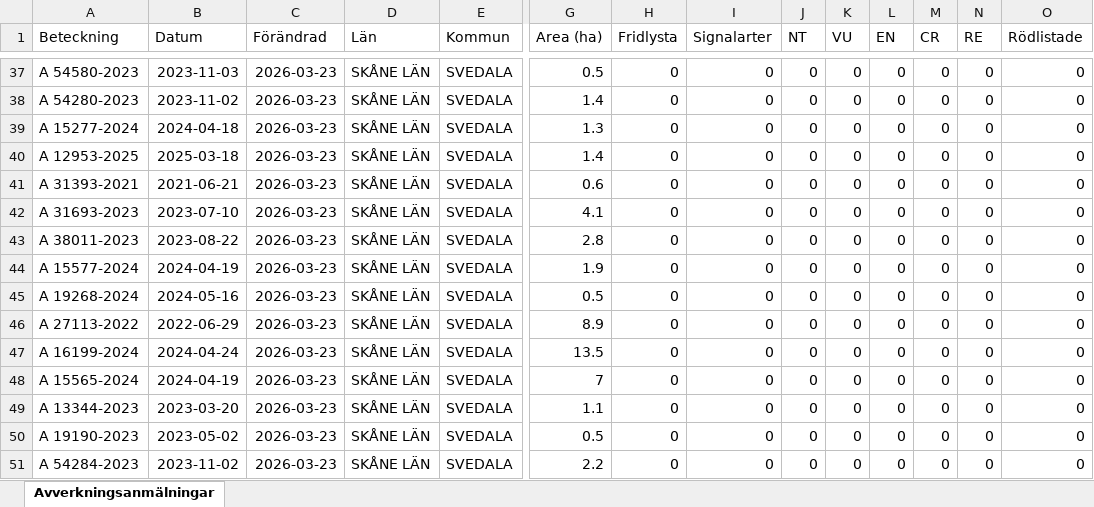
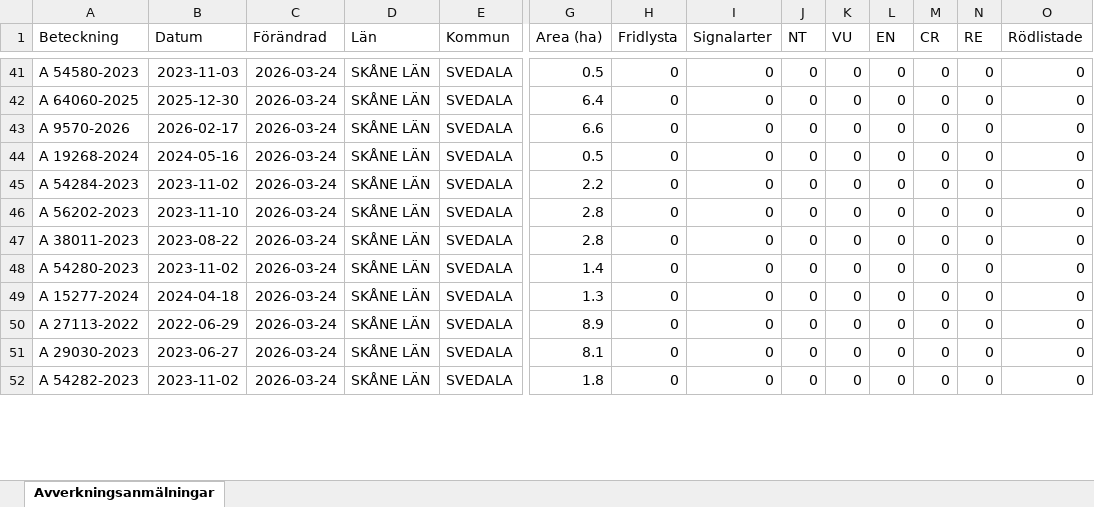
Before and after one commit to klasma/Logging_1263, an Excel workbook: Översikt SVEDALA.xlsx, sheet Avverkningsanmälningar, drawn as a sheet; only a part is shown, gaps mark what is left out; values as stored, in another font and other column widths than the file's, no borders; removed rows and columns are numbered as before the commit, all else as after; rows hold the shown columns only; the diff covers the shown part only; the diff names each change by its address in the sheet, - before the commit and + after, or states it on an @@ line.

```diff
--- a/Översikt SVEDALA.xlsx (sheet Avverkningsanmälningar)
+++ b/Översikt SVEDALA.xlsx (sheet Avverkningsanmälningar)
-C41:C50 (Förändrad): 2026-03-23
+C41:C50 (Förändrad): 2026-03-24
-A42 (Beteckning): A 54280-2023
+A42 (Beteckning): A 64060-2025
-B42 (Datum): 2023-11-02
+B42 (Datum): 2025-12-30
-G42 (Area (ha)): 1.4
+G42 (Area (ha)): 6.4
-A43 (Beteckning): A 15277-2024
+A43 (Beteckning): A 9570-2026
-B43 (Datum): 2024-04-18
+B43 (Datum): 2026-02-17
-G43 (Area (ha)): 1.3
+G43 (Area (ha)): 6.6
-A44 (Beteckning): A 12953-2025
+A44 (Beteckning): A 19268-2024
-B44 (Datum): 2025-03-18
+B44 (Datum): 2024-05-16
-G44 (Area (ha)): 1.4
+G44 (Area (ha)): 0.5
-A45 (Beteckning): A 31393-2021
+A45 (Beteckning): A 54284-2023
-B45 (Datum): 2021-06-21
+B45 (Datum): 2023-11-02
-G45 (Area (ha)): 0.6
+G45 (Area (ha)): 2.2
-A46 (Beteckning): A 31693-2023
+A46 (Beteckning): A 56202-2023
-B46 (Datum): 2023-07-10
+B46 (Datum): 2023-11-10
-G46 (Area (ha)): 4.1
+G46 (Area (ha)): 2.8
-A48 (Beteckning): A 15577-2024
+A48 (Beteckning): A 54280-2023
-B48 (Datum): 2024-04-19
+B48 (Datum): 2023-11-02
-G48 (Area (ha)): 1.9
+G48 (Area (ha)): 1.4
-A49 (Beteckning): A 19268-2024
+A49 (Beteckning): A 15277-2024
-B49 (Datum): 2024-05-16
+B49 (Datum): 2024-04-18
-G49 (Area (ha)): 0.5
+G49 (Area (ha)): 1.3
-row 47: A 16199-2024 | 2024-04-24 | 2026-03-23 | SKÅNE LÄN | SVEDALA | 13.5 | 0 | 0 | 0 | 0 | 0 | 0 | 0 | 0
-row 48: A 15565-2024 | 2024-04-19 | 2026-03-23 | SKÅNE LÄN | SVEDALA | 7 | 0 | 0 | 0 | 0 | 0 | 0 | 0 | 0
-row 49: A 13344-2023 | 2023-03-20 | 2026-03-23 | SKÅNE LÄN | SVEDALA | 1.1 | 0 | 0 | 0 | 0 | 0 | 0 | 0 | 0
-A51 (Beteckning): A 19190-2023
+A51 (Beteckning): A 29030-2023
-B51 (Datum): 2023-05-02
+B51 (Datum): 2023-06-27
-C51:C52 (Förändrad): 2026-03-23
+C51:C52 (Förändrad): 2026-03-24
-G51 (Area (ha)): 0.5
+G51 (Area (ha)): 8.1
-A52 (Beteckning): A 54284-2023
+A52 (Beteckning): A 54282-2023
-G52 (Area (ha)): 2.2
+G52 (Area (ha)): 1.8
```
Also changed, not shown: 7 added rows, 4 removed rows and 91 edited cells elsewhere in this sheet, artfynd/A 14150-2023 artfynd.xlsx, artfynd/A 16122-2024 artfynd.xlsx, 56 other files.
